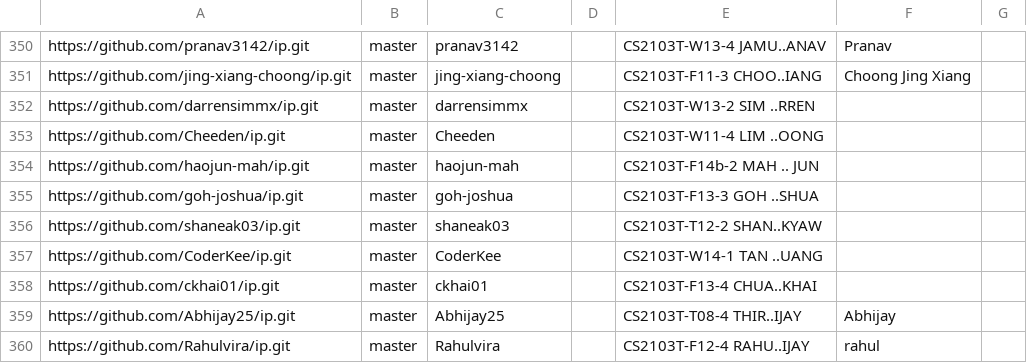
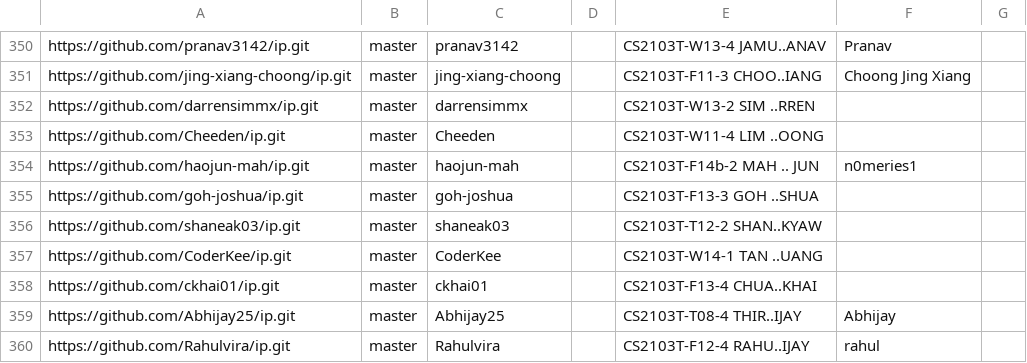
Before and after one commit to nus-cs2103-AY2526S1/ip-dashboard, a CSV file: config/author-config.csv, drawn as a sheet; only a part is shown, gaps mark what is left out.

Commit message:
Update configs

```diff
--- a/config/author-config.csv
+++ b/config/author-config.csv
@@ -353,3 +353,3 @@ https://github.com/darrensimmx/ip.git,master,darrensimmx,,CS2103T-W13-2 SIM ..RR
 https://github.com/Cheeden/ip.git,master,Cheeden,,CS2103T-W11-4 LIM ..OONG,,
-https://github.com/haojun-mah/ip.git,master,haojun-mah,,CS2103T-F14b-2 MAH .. JUN,,
+https://github.com/haojun-mah/ip.git,master,haojun-mah,,CS2103T-F14b-2 MAH .. JUN,n0meries1,
 https://github.com/goh-joshua/ip.git,master,goh-joshua,,CS2103T-F13-3 GOH ..SHUA,,
```
